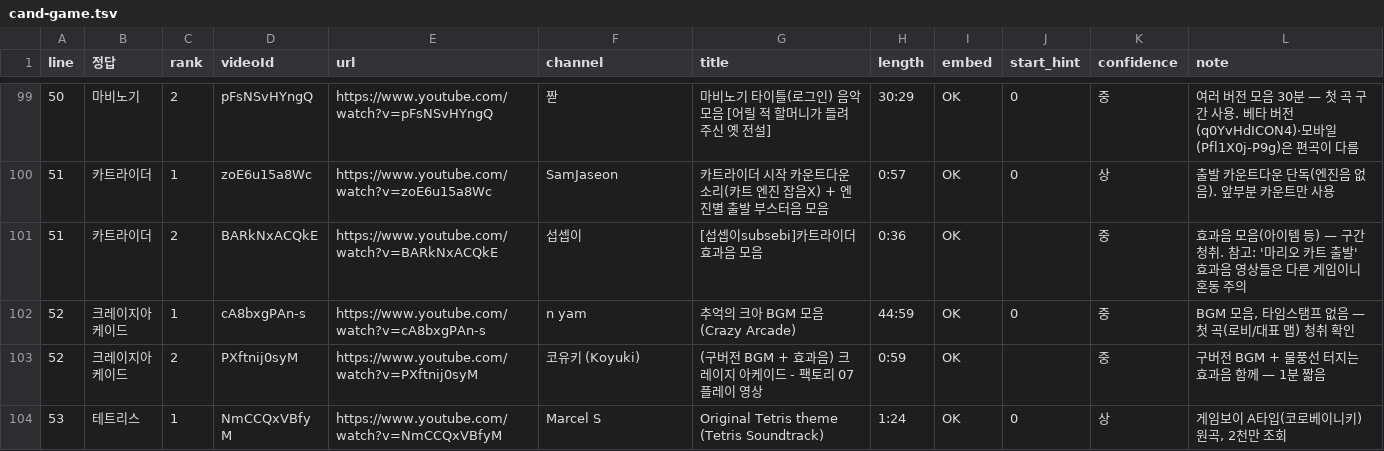
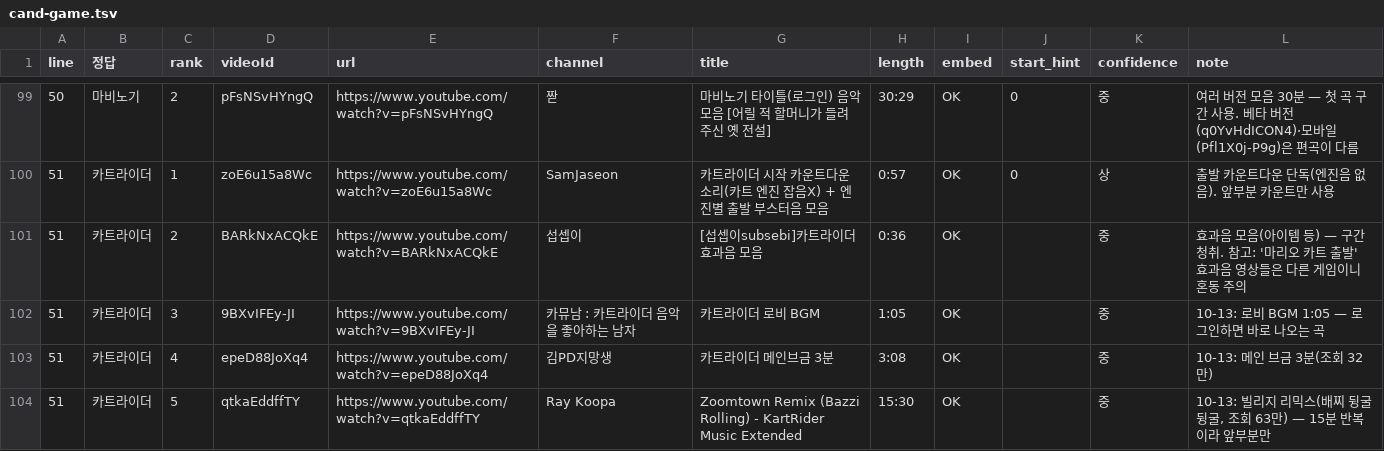
Before and after one commit to LeeKyuHyeong/quiz, a TSV file: docs/party-content/review/cand-game.tsv, drawn as a sheet; only a part is shown, gaps mark what is left out; the shorter side is filled out with more unchanged rows; the diff covers the shown part only; the diff names each change by its address in the sheet, - before the commit and + after, or states it on an @@ line.

Commit message:
docs(party): GAME 듣기 검수 1차 — 채택 33행 URL, 카트라이더·피파 후보 추가

```diff
--- a/docs/party-content/review/cand-game.tsv
+++ b/docs/party-content/review/cand-game.tsv
+row 102: 51 | 카트라이더 | 3 | 9BXvIFEy-JI | https://www.youtube.com/watch?v=9BXvIFEy-JI | 카뮤남 : 카트라이더 음악을 좋아하는 남자 | 카트라이더 로비 BGM | 1:05 | OK |  | 중 | 10-13: 로비 BGM 1:05 — 로그인하면 바로 나오는 곡
+row 103: 51 | 카트라이더 | 4 | epeD88JoXq4 | https://www.youtube.com/watch?v=epeD88JoXq4 | 김PD지망생 | 카트라이더 메인브금 3분 | 3:08 | OK |  | 중 | 10-13: 메인 브금 3분(조회 32만)
+row 104: 51 | 카트라이더 | 5 | qtkaEddffTY | https://www.youtube.com/watch?v=qtkaEddffTY | Ray Koopa | Zoomtown Remix (Bazzi Rolling) - KartRider Music Extended | 15:30 | OK |  | 중 | 10-13: 빌리지 리믹스(배찌 뒹굴뒹굴, 조회 63만) — 15분 반복이라 앞부분만
```
Also changed, not shown: 8 added rows elsewhere in this file, docs/party-content/game.tsv, docs/party-content/review/picks.tsv, 1 other file.
